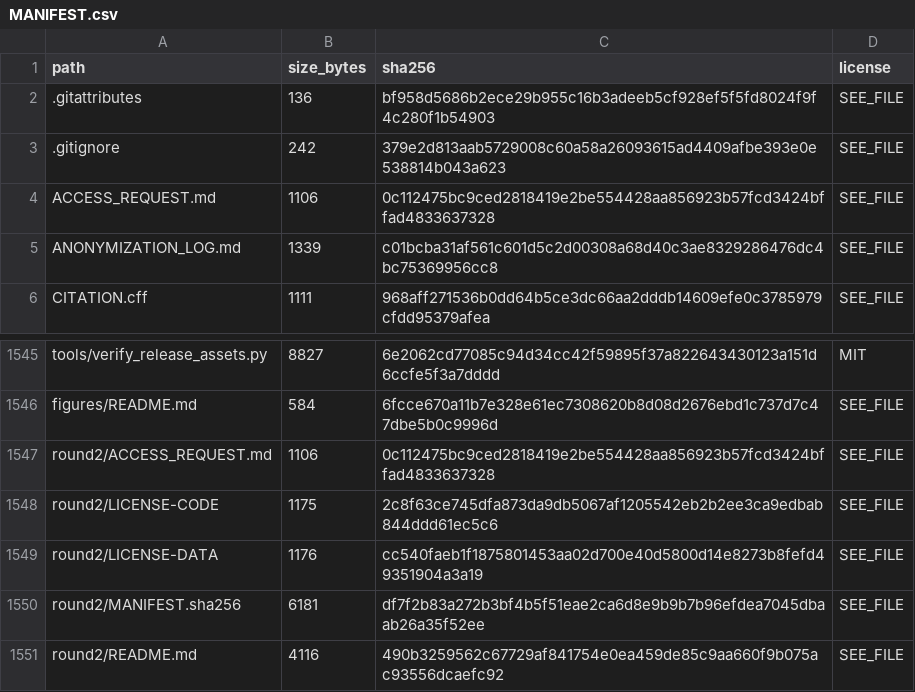
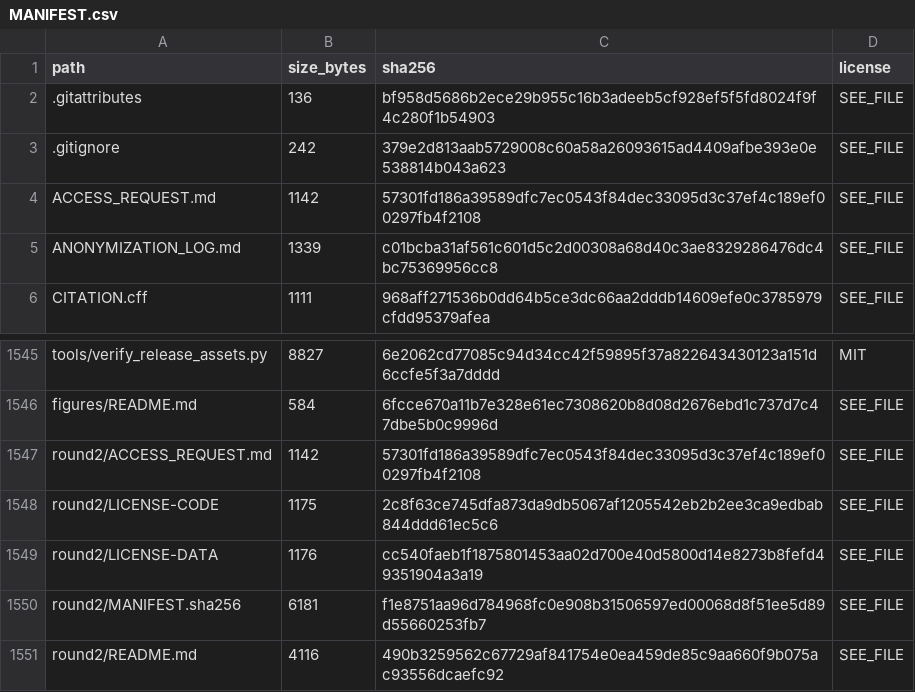
Before and after one commit to chuligod22-ux/MERIT, a CSV file: data/manifests/MANIFEST.csv, drawn as a sheet; only a part is shown, gaps mark what is left out.

Commit message:
Update the corresponding author for restricted-data requests

```diff
--- a/data/manifests/MANIFEST.csv
+++ b/data/manifests/MANIFEST.csv
@@ -3,3 +3,3 @@ path,size_bytes,sha256,license
 .gitignore,242,379e2d813aab5729008c60a58a26093615ad4409afbe393e0e538814b043a623,SEE_FILE
-ACCESS_REQUEST.md,1106,0c112475bc9ced2818419e2be554428aa856923b57fcd3424bffad4833637328,SEE_FILE
+ACCESS_REQUEST.md,1142,57301fd186a39589dfc7ec0543f84dec33095d3c37ef4c189ef00297fb4f2108,SEE_FILE
 ANONYMIZATION_LOG.md,1339,c01bcba31af561c601d5c2d00308a68d40c3ae8329286476dc4bc75369956cc8,SEE_FILE
@@ -1546,6 +1546,6 @@ tools/verify_release_assets.py,8827,6e2062cd77085c94d34cc42f59895f37a82264343012
 figures/README.md,584,6fcce670a11b7e328e61ec7308620b8d08d2676ebd1c737d7c47dbe5b0c9996d,SEE_FILE
-round2/ACCESS_REQUEST.md,1106,0c112475bc9ced2818419e2be554428aa856923b57fcd3424bffad4833637328,SEE_FILE
+round2/ACCESS_REQUEST.md,1142,57301fd186a39589dfc7ec0543f84dec33095d3c37ef4c189ef00297fb4f2108,SEE_FILE
 round2/LICENSE-CODE,1175,2c8f63ce745dfa873da9db5067af1205542eb2b2ee3ca9edbab844ddd61ec5c6,SEE_FILE
 round2/LICENSE-DATA,1176,cc540faeb1f1875801453aa02d700e40d5800d14e8273b8fefd49351904a3a19,SEE_FILE
-round2/MANIFEST.sha256,6181,df7f2b83a272b3bf4b5f51eae2ca6d8e9b9b7b96efdea7045dbaab26a35f52ee,SEE_FILE
+round2/MANIFEST.sha256,6181,f1e8751aa96d784968fc0e908b31506597ed00068d8f51ee5d89d55660253fb7,SEE_FILE
 round2/README.md,4116,490b3259562c67729af841754e0ea459de85c9aa660f9b075ac93556dcaefc92,SEE_FILE
```
Also changed, not shown: 4 other files.
